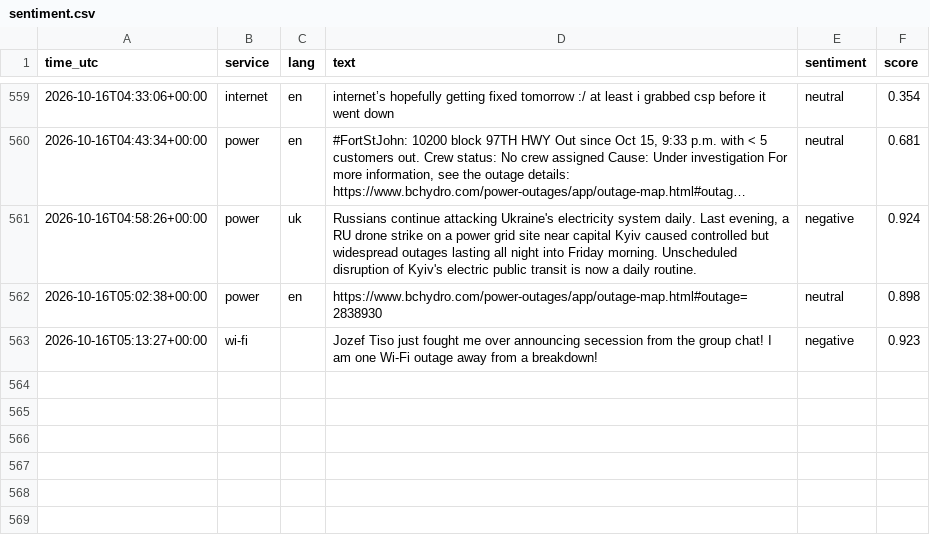
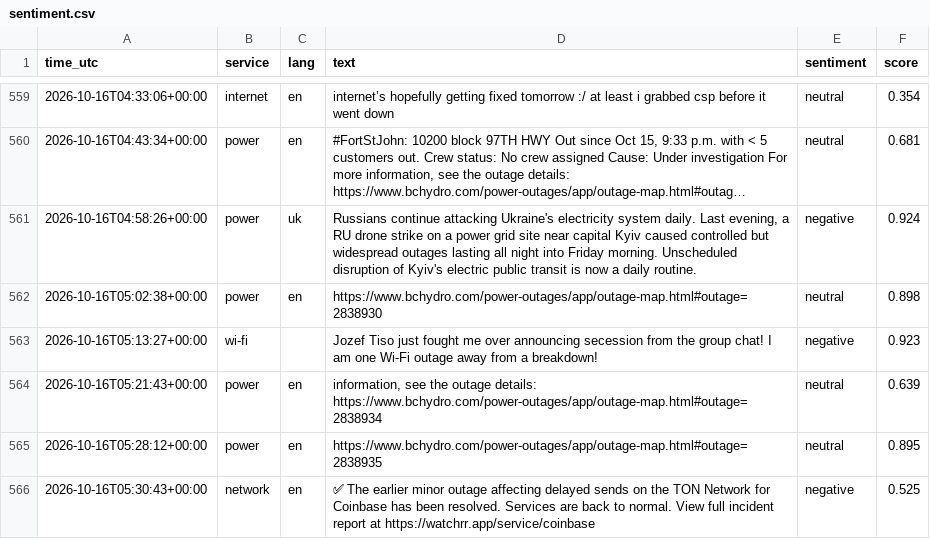
Before and after one commit to 8Y12N/ai4g-portfolio-Yazan_Nemo, a CSV file: Term 1/Week 6/hackathon/data/sentiment.csv, drawn as a sheet; only a part is shown, gaps mark what is left out; long unchanged cells end in …; the diff names each change by its address in the sheet, - before the commit and + after, or states it on an @@ line.

```diff
--- a/Term 1/Week 6/hackathon/data/sentiment.csv
+++ b/Term 1/Week 6/hackathon/data/sentiment.csv
+row 564: 2026-10-16T05:21:43+00:00 | power | en | information, see the outage details: https://www.bchydro.com/power-outages/app/outage-map.html#outage=2838934 | neutral | 0.639
+row 565: 2026-10-16T05:28:12+00:00 | power | en | https://www.bchydro.com/power-outages/app/outage-map.html#outage=2838935 | neutral | 0.895
+row 566: 2026-10-16T05:30:43+00:00 | network | en | ✅ The earlier minor outage affecting delayed sends on the TON Network for Coinbase has been resolved. Services are back to normal. View full incident report at https://watchrr.app/service/coinbase | negative | 0.525
```
Also changed, not shown: Term 1/Week 6/hackathon/data/posts.csv, 1 other file.
